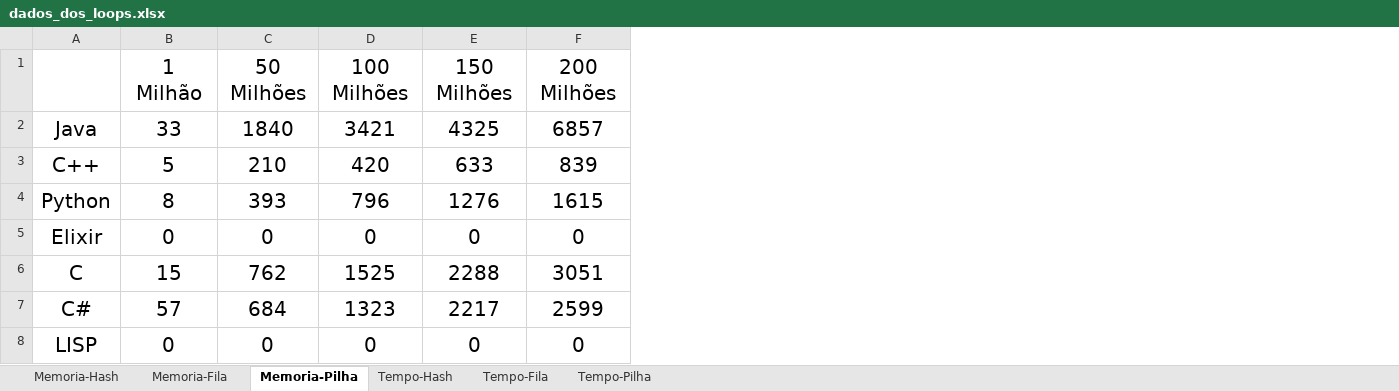
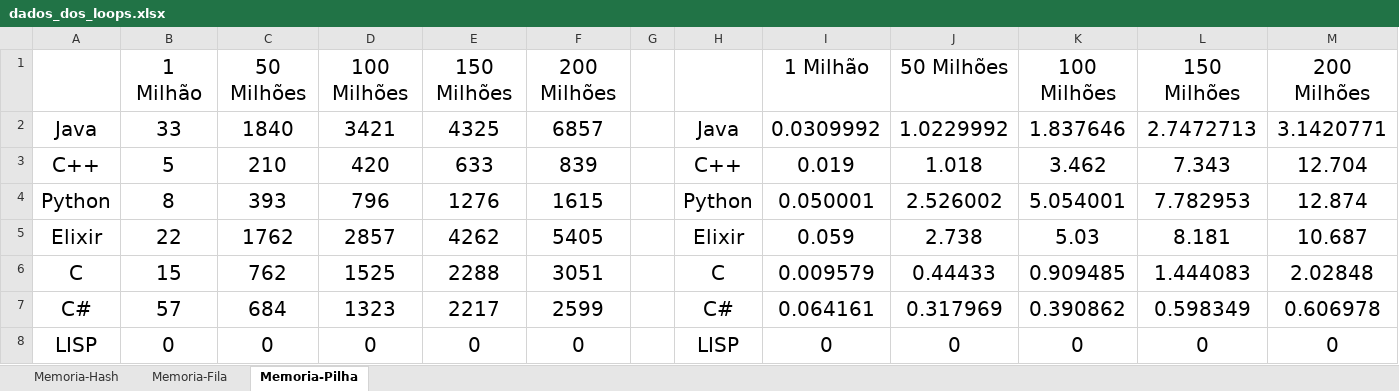
Before and after one commit to lucastravesso/tcc-loops, an Excel workbook: dados_dos_loops.xlsx, sheet Memoria-Pilha, drawn as a sheet; values as stored, in another font and other column widths than the file's, no borders; charts and pictures not drawn; the diff names each change by its address in the sheet, - before the commit and + after, or states it on an @@ line.

```diff
--- a/dados_dos_loops.xlsx (sheet Memoria-Pilha)
+++ b/dados_dos_loops.xlsx (sheet Memoria-Pilha)
-sheet tab: Tempo-Hash
-sheet tab: Tempo-Fila
-sheet tab: Tempo-Pilha
+column G, empty
+column H, rows 2-8: Java | C++ | Python | Elixir | C | C# | LISP
+column I, rows 1-8: 1 Milhão | 0.0309992 | 0.019 | 0.050001 | 0.059 | 0.009579 | 0.064161 | 0
+column J, rows 1-8: 50 Milhões | 1.0229992 | 1.018 | 2.526002 | 2.738 | 0.44433 | 0.317969 | 0
+column K, rows 1-8: 100 Milhões | 1.837646 | 3.462 | 5.054001 | 5.03 | 0.909485 | 0.390862 | 0
+column L, rows 1-8: 150 Milhões | 2.7472713 | 7.343 | 7.782953 | 8.181 | 1.444083 | 0.598349 | 0
+column M, rows 1-8: 200 Milhões | 3.1420771 | 12.704 | 12.874 | 10.687 | 2.02848 | 0.606978 | 0
-B5: 0
+B5: 22
-C5: 0
+C5: 1762
-D5: 0
+D5: 2857
-E5: 0
+E5: 4262
-F5: 0
+F5: 5405
```
Also changed, not shown: sheet Memoria-Hash, sheet Memoria-Fila, charts or pictures.
